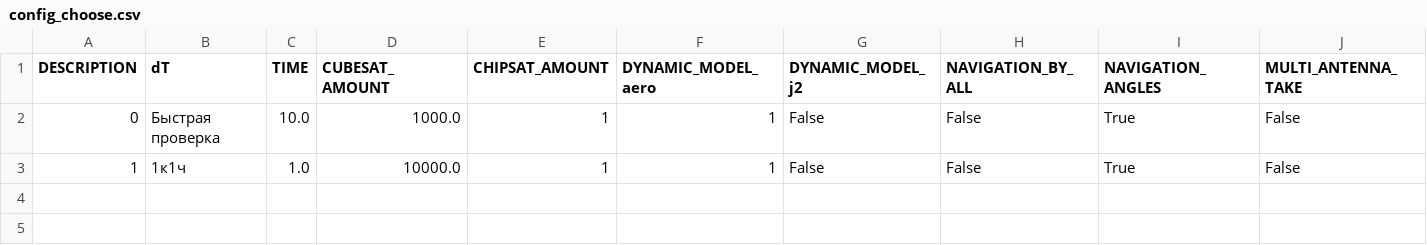
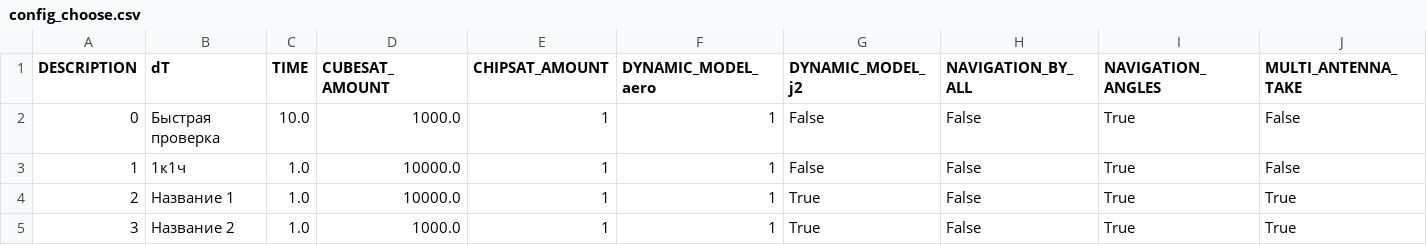
Before and after one commit to CamelCaseAverageEnjoyer/DissertationPhd, a CSV file: srs/kiamformation/data/config_choose.csv, drawn as a sheet; only a part is shown; rows hold the shown columns only; the diff names each change by its address in the sheet, - before the commit and + after, or states it on an @@ line.

```diff
--- a/srs/kiamformation/data/config_choose.csv
+++ b/srs/kiamformation/data/config_choose.csv
+row 4: 2 | Название 1 | 1.0 | 10000.0 | 1 | 1 | True | False | True | True
+row 5: 3 | Название 2 | 1.0 | 1000.0 | 1 | 1 | True | False | True | True
```
Also changed, not shown: 6 other files.
